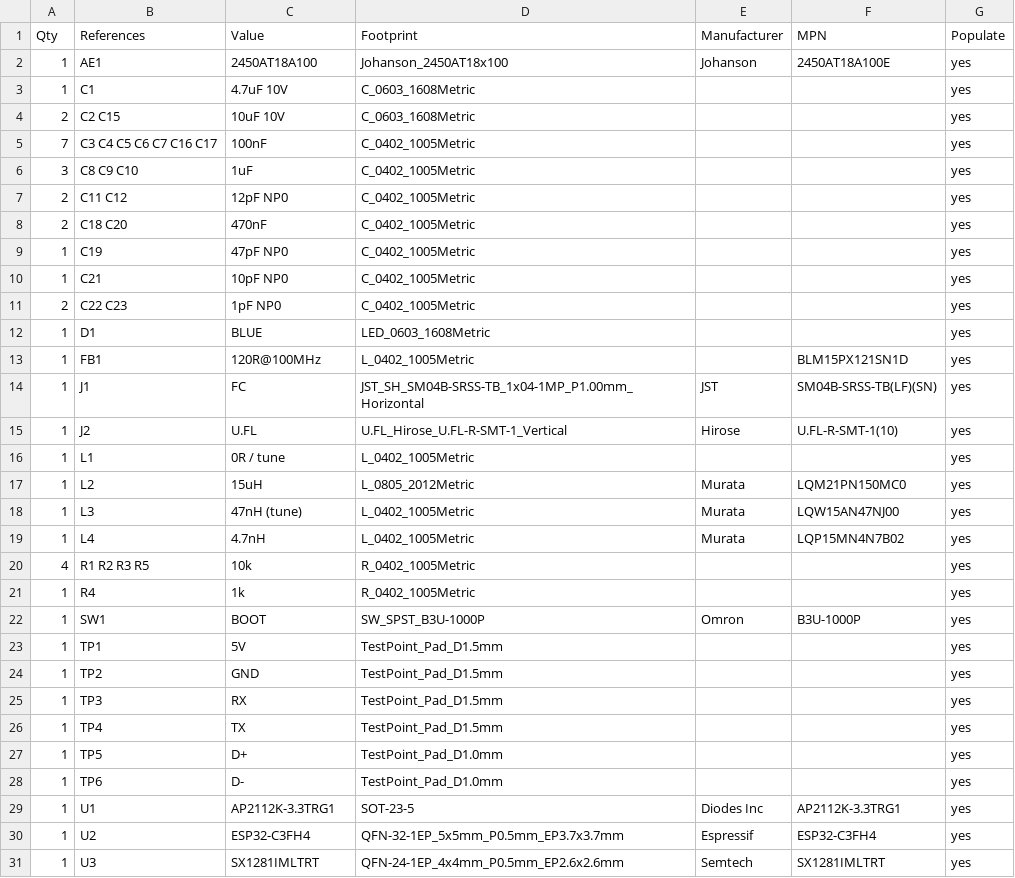
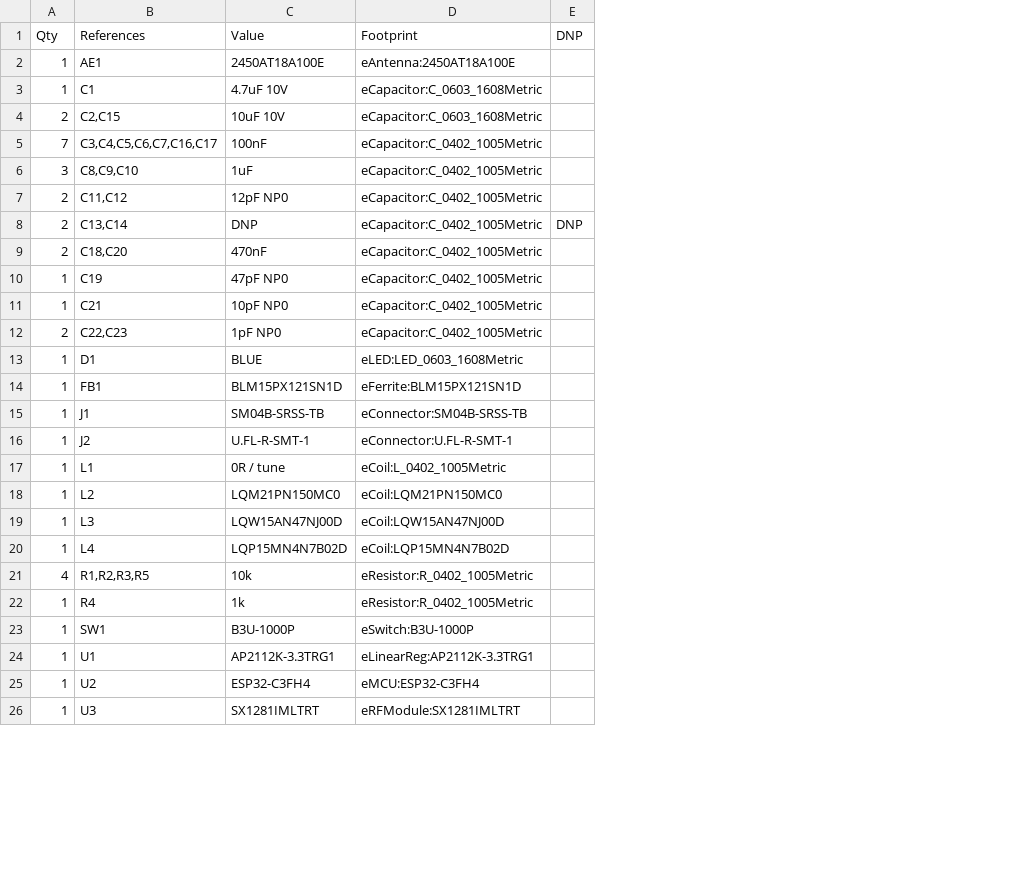
Before and after one commit to L2-Hardware/Drone, a CSV file: Hardware/Kicad/RXV00/RXV00_BOM.csv, drawn as a sheet; only a part is shown; removed rows and columns are numbered as before the commit, all else as after; the diff covers the shown part only; the diff names each change by its address in the sheet, - before the commit and + after, or states it on an @@ line.

```diff
--- a/Hardware/Kicad/RXV00/RXV00_BOM.csv
+++ b/Hardware/Kicad/RXV00/RXV00_BOM.csv
-column D, rows 1-22: Footprint | Johanson_2450AT18x100 | C_0603_1608Metric | C_0603_1608Metric | C_0402_1005Metric | C_0402_1005Metric | C_0402_1005Metric | C_0402_1005Metric | C_0402_1005Metric | C_0402_1005Metric | C_0402_1005Metric | LED_0603_1608Metric | L_0402_1005Metric | JST_SH_SM04B-SRSS-TB_1x04-1MP_P1.00mm_Horizontal | U.FL_Hirose_U.FL-R-SMT-1_Vertical | L_0402_1005Metric | L_0805_2012Metric | L_0402_1005Metric | L_0402_1005Metric | R_0402_1005Metric | R_0402_1005Metric | SW_SPST_B3U-1000P; rows 29-31: SOT-23-5 | QFN-32-1EP_5x5mm_P0.5mm_EP3.7x3.7mm | QFN-24-1EP_4x4mm_P0.5mm_EP2.6x2.6mm
-column E, rows 1-22: Manufacturer | Johanson |  |  |  |  |  |  |  |  |  |  |  | JST | Hirose |  | Murata | Murata | Murata |  |  | Omron; rows 29-31: Diodes Inc | Espressif | Semtech
-column F, rows 1-22: MPN | 2450AT18A100E |  |  |  |  |  |  |  |  |  |  | BLM15PX121SN1D | SM04B-SRSS-TB(LF)(SN) | U.FL-R-SMT-1(10) |  | LQM21PN150MC0 | LQW15AN47NJ00 | LQP15MN4N7B02 |  |  | B3U-1000P; rows 29-31: AP2112K-3.3TRG1 | ESP32-C3FH4 | SX1281IMLTRT
-column G, rows 1-22: Populate | yes | yes | yes | yes | yes | yes | yes | yes | yes | yes | yes | yes | yes | yes | yes | yes | yes | yes | yes | yes | yes; rows 29-31: all yes
+column D, rows 1-7: Footprint | eAntenna:2450AT18A100E | eCapacitor:C_0603_1608Metric | eCapacitor:C_0603_1608Metric | eCapacitor:C_0402_1005Metric | eCapacitor:C_0402_1005Metric | eCapacitor:C_0402_1005Metric; rows 9-26: eCapacitor:C_0402_1005Metric | eCapacitor:C_0402_1005Metric | eCapacitor:C_0402_1005Metric | eCapacitor:C_0402_1005Metric | eLED:LED_0603_1608Metric | eFerrite:BLM15PX121SN1D | eConnector:SM04B-SRSS-TB | eConnector:U.FL-R-SMT-1 | eCoil:L_0402_1005Metric | eCoil:LQM21PN150MC0 | eCoil:LQW15AN47NJ00D | eCoil:LQP15MN4N7B02D | eResistor:R_0402_1005Metric | eResistor:R_0402_1005Metric | eSwitch:B3U-1000P | eLinearReg:AP2112K-3.3TRG1 | eMCU:ESP32-C3FH4 | eRFModule:SX1281IMLTRT
+column E, row 1: DNP
-C2: 2450AT18A100
+C2: 2450AT18A100E
-B4: C2 C15
+B4: C2,C15
-B5: C3 C4 C5 C6 C7 C16 C17
+B5: C3,C4,C5,C6,C7,C16,C17
-B6: C8 C9 C10
+B6: C8,C9,C10
-B7: C11 C12
+B7: C11,C12
+row 8: 2 | C13,C14 | DNP | eCapacitor:C_0402_1005Metric | DNP
-B9: C18 C20
+B9: C18,C20
-B12: C22 C23
+B12: C22,C23
-C14: 120R@100MHz
+C14: BLM15PX121SN1D
-C15: FC
+C15: SM04B-SRSS-TB
-C16: U.FL
+C16: U.FL-R-SMT-1
-C18: 15uH
+C18: LQM21PN150MC0
-C19: 47nH (tune)
+C19: LQW15AN47NJ00D
-C20: 4.7nH
+C20: LQP15MN4N7B02D
-B21: R1 R2 R3 R5
+B21: R1,R2,R3,R5
-C23: BOOT
+C23: B3U-1000P
-row 23: 1 | TP1 | 5V | TestPoint_Pad_D1.5mm |  |  | yes
-row 24: 1 | TP2 | GND | TestPoint_Pad_D1.5mm |  |  | yes
-row 25: 1 | TP3 | RX | TestPoint_Pad_D1.5mm |  |  | yes
-row 26: 1 | TP4 | TX | TestPoint_Pad_D1.5mm |  |  | yes
-row 27: 1 | TP5 | D+ | TestPoint_Pad_D1.0mm |  |  | yes
-row 28: 1 | TP6 | D- | TestPoint_Pad_D1.0mm |  |  | yes
```
Also changed, not shown: 1 removed row and 2 edited cells elsewhere in this file, Hardware/Kicad/ESCV00/ESCV00_BOM.csv, Hardware/Kicad/FCV00/FCV00_BOM.csv, 23 other files.
